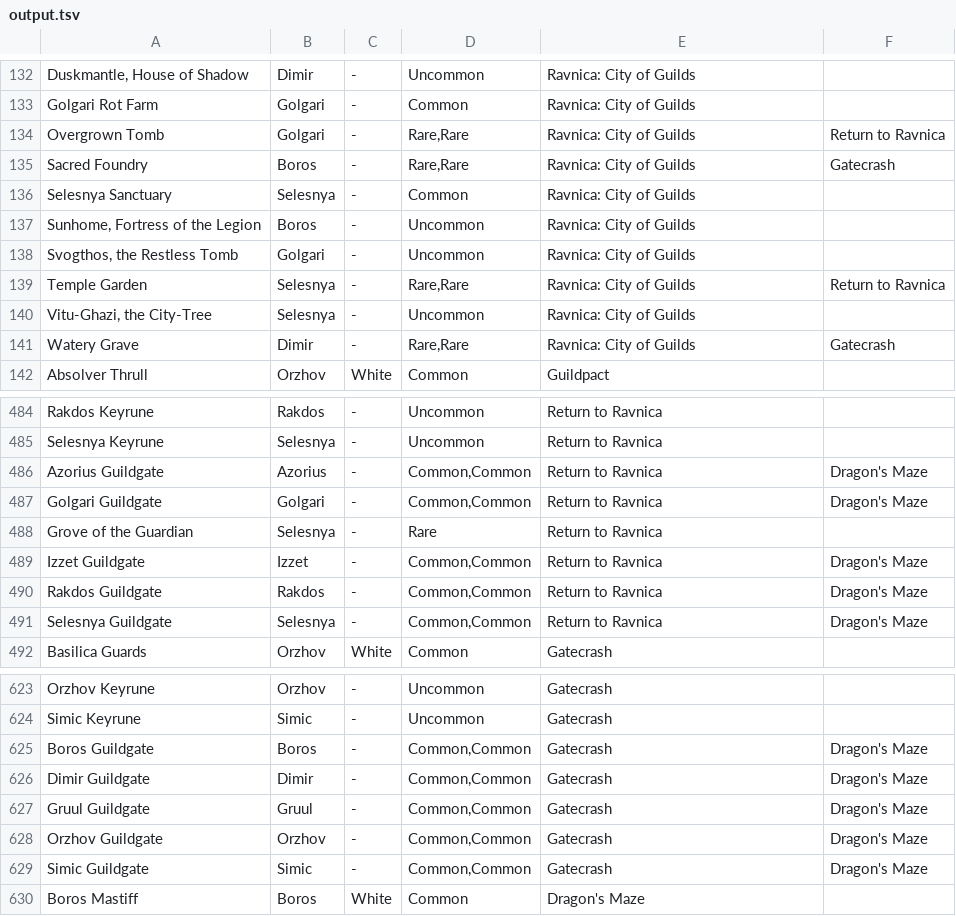
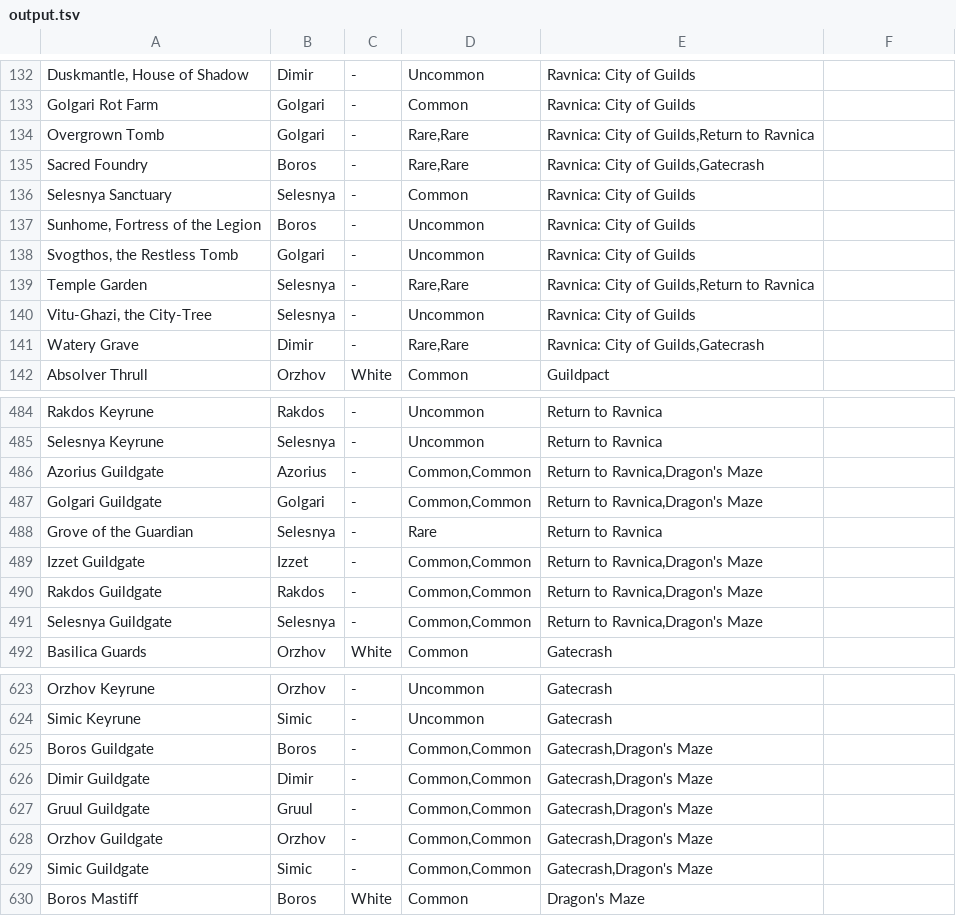
Before and after one commit to owiber/mtg-ravnica-guild-cards, a TSV file: output.tsv, drawn as a sheet; only a part is shown, gaps mark what is left out; the diff covers the shown part only.

```diff
--- a/output.tsv
+++ b/output.tsv
@@ -133,4 +133,4 @@ Duskmantle, House of Shadow	Dimir	-	Uncommon	Ravnica: City of Guilds
 Golgari Rot Farm	Golgari	-	Common	Ravnica: City of Guilds
-Overgrown Tomb	Golgari	-	Rare,Rare	Ravnica: City of Guilds	Return to Ravnica
-Sacred Foundry	Boros	-	Rare,Rare	Ravnica: City of Guilds	Gatecrash
+Overgrown Tomb	Golgari	-	Rare,Rare	Ravnica: City of Guilds,Return to Ravnica
+Sacred Foundry	Boros	-	Rare,Rare	Ravnica: City of Guilds,Gatecrash
 Selesnya Sanctuary	Selesnya	-	Common	Ravnica: City of Guilds
@@ -138,5 +138,5 @@ Sunhome, Fortress of the Legion	Boros	-	Uncommon	Ravnica: City of Guilds
 Svogthos, the Restless Tomb	Golgari	-	Uncommon	Ravnica: City of Guilds
-Temple Garden	Selesnya	-	Rare,Rare	Ravnica: City of Guilds	Return to Ravnica
+Temple Garden	Selesnya	-	Rare,Rare	Ravnica: City of Guilds,Return to Ravnica
 Vitu-Ghazi, the City-Tree	Selesnya	-	Uncommon	Ravnica: City of Guilds
-Watery Grave	Dimir	-	Rare,Rare	Ravnica: City of Guilds	Gatecrash
+Watery Grave	Dimir	-	Rare,Rare	Ravnica: City of Guilds,Gatecrash
 Absolver Thrull	Orzhov	White	Common	Guildpact
@@ -485,8 +485,8 @@ Rakdos Keyrune	Rakdos	-	Uncommon	Return to Ravnica
 Selesnya Keyrune	Selesnya	-	Uncommon	Return to Ravnica
-Azorius Guildgate	Azorius	-	Common,Common	Return to Ravnica	Dragon's Maze
-Golgari Guildgate	Golgari	-	Common,Common	Return to Ravnica	Dragon's Maze
+Azorius Guildgate	Azorius	-	Common,Common	Return to Ravnica,Dragon's Maze
+Golgari Guildgate	Golgari	-	Common,Common	Return to Ravnica,Dragon's Maze
 Grove of the Guardian	Selesnya	-	Rare	Return to Ravnica
-Izzet Guildgate	Izzet	-	Common,Common	Return to Ravnica	Dragon's Maze
-Rakdos Guildgate	Rakdos	-	Common,Common	Return to Ravnica	Dragon's Maze
-Selesnya Guildgate	Selesnya	-	Common,Common	Return to Ravnica	Dragon's Maze
+Izzet Guildgate	Izzet	-	Common,Common	Return to Ravnica,Dragon's Maze
+Rakdos Guildgate	Rakdos	-	Common,Common	Return to Ravnica,Dragon's Maze
+Selesnya Guildgate	Selesnya	-	Common,Common	Return to Ravnica,Dragon's Maze
 Basilica Guards	Orzhov	White	Common	Gatecrash
@@ -624,7 +624,7 @@ Orzhov Keyrune	Orzhov	-	Uncommon	Gatecrash
 Simic Keyrune	Simic	-	Uncommon	Gatecrash
-Boros Guildgate	Boros	-	Common,Common	Gatecrash	Dragon's Maze
-Dimir Guildgate	Dimir	-	Common,Common	Gatecrash	Dragon's Maze
-Gruul Guildgate	Gruul	-	Common,Common	Gatecrash	Dragon's Maze
-Orzhov Guildgate	Orzhov	-	Common,Common	Gatecrash	Dragon's Maze
-Simic Guildgate	Simic	-	Common,Common	Gatecrash	Dragon's Maze
+Boros Guildgate	Boros	-	Common,Common	Gatecrash,Dragon's Maze
+Dimir Guildgate	Dimir	-	Common,Common	Gatecrash,Dragon's Maze
+Gruul Guildgate	Gruul	-	Common,Common	Gatecrash,Dragon's Maze
+Orzhov Guildgate	Orzhov	-	Common,Common	Gatecrash,Dragon's Maze
+Simic Guildgate	Simic	-	Common,Common	Gatecrash,Dragon's Maze
 Boros Mastiff	Boros	White	Common	Dragon's Maze
```
Also changed, not shown: 32 edited cells elsewhere in this file, 1 other file.
